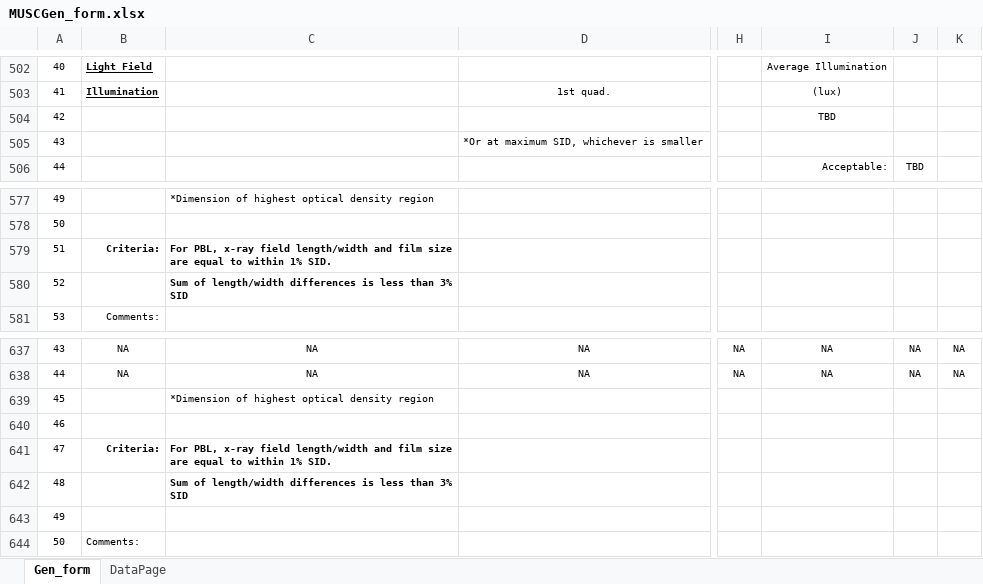
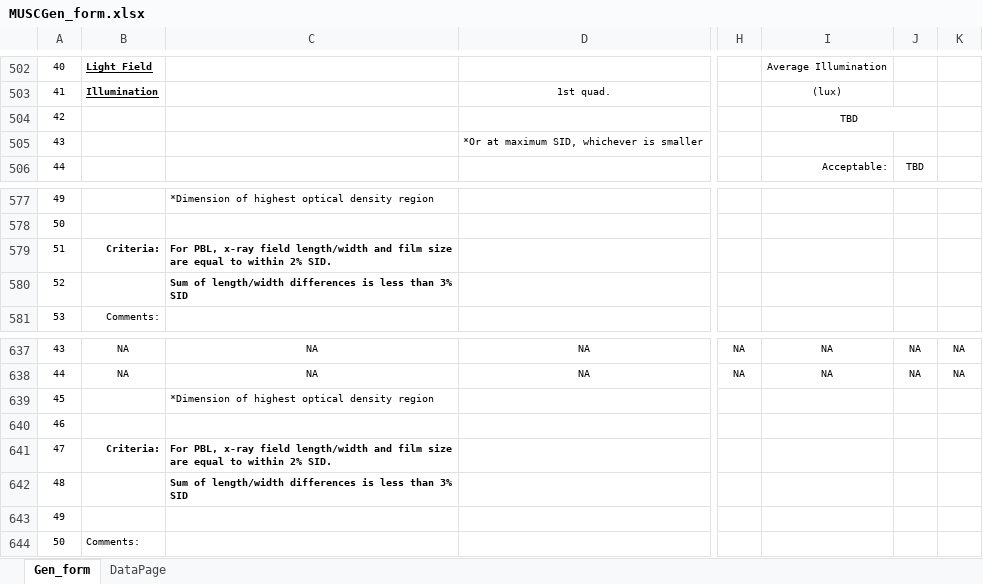
Before and after one commit to imabug/EquipTestingSpreadsheets, an Excel workbook: MUSCGen_form.xlsx, sheet Gen_form, drawn as a sheet; only a part is shown, gaps mark what is left out; values as stored, in another font and other column widths than the file's, no borders; charts and pictures and conditional formats not drawn; the diff covers the shown part only; the diff names each change by its address in the sheet, - before the commit and + after, or states it on an @@ line.

```diff
--- a/MUSCGen_form.xlsx (sheet Gen_form)
+++ b/MUSCGen_form.xlsx (sheet Gen_form)
+I504:J504 merged
-C579: …to within 1% SID.
+C579: …to within 2% SID.
-C641: …to within 1% SID.
+C641: …to within 2% SID.
```
Also changed, not shown: merged cells elsewhere in this sheet, charts or pictures.
